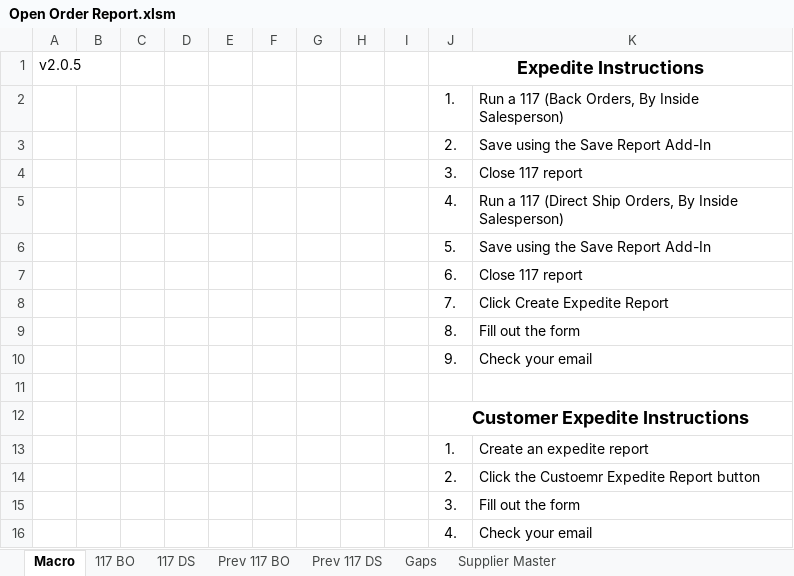
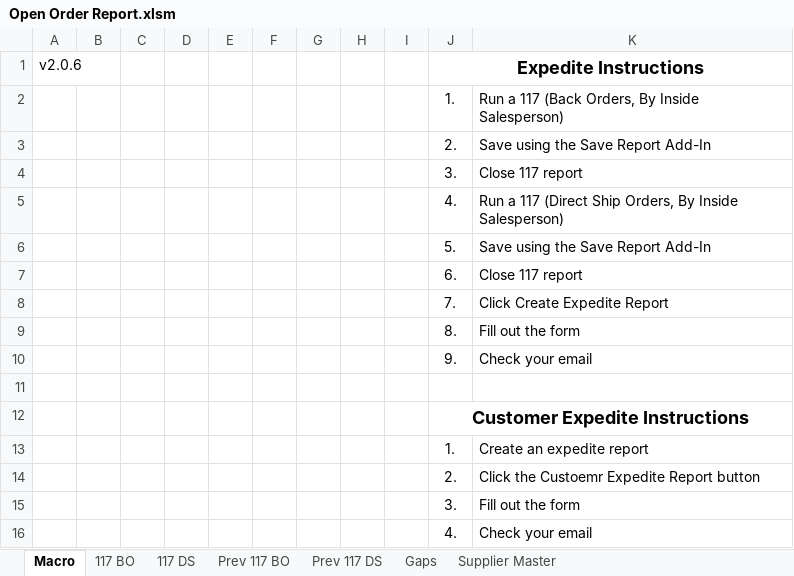
Before and after one commit to Wesco/Open_Order_Report, an Excel workbook: Open Order Report.xlsm, sheet Macro, drawn as a sheet; values as stored, in another font and other column widths than the file's, no borders; charts and pictures not drawn; the diff names each change by its address in the sheet, - before the commit and + after, or states it on an @@ line.

```diff
--- a/Open Order Report.xlsm (sheet Macro)
+++ b/Open Order Report.xlsm (sheet Macro)
-A1: v2.0.5
+A1: v2.0.6
```
Also changed, not shown: 4 other files.
